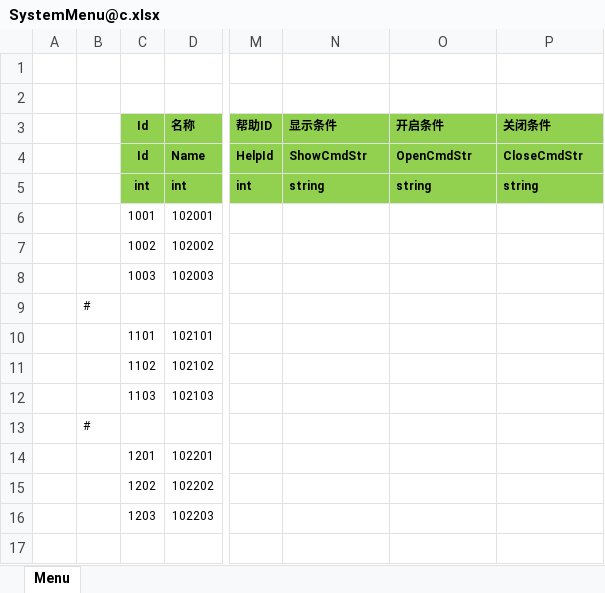
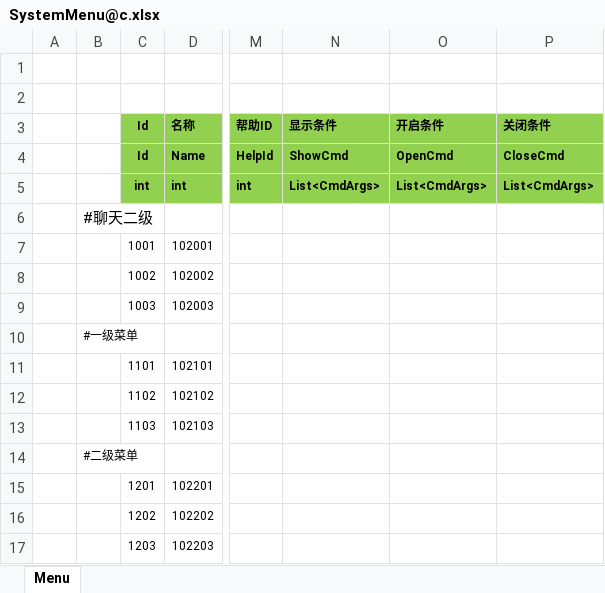
Before and after one commit to coreyjohn115/ET-MMO, an Excel workbook: Excel/SystemMenu@c.xlsx, sheet Menu, drawn as a sheet; only a part is shown, gaps mark what is left out; values as stored, in another font and other column widths than the file's, no borders; addresses are those after the commit; rows hold the shown columns only; the diff names each change by its address in the sheet, - before the commit and + after, or states it on an @@ line.

```diff
--- a/Excel/SystemMenu@c.xlsx (sheet Menu)
+++ b/Excel/SystemMenu@c.xlsx (sheet Menu)
-N4 (显示条件): ShowCmdStr
+N4 (显示条件): ShowCmd
-O4 (开启条件): OpenCmdStr
+O4 (开启条件): OpenCmd
-P4 (关闭条件): CloseCmdStr
+P4 (关闭条件): CloseCmd
-N5 (显示条件): string
+N5 (显示条件): List<CmdArgs>
-O5 (开启条件): string
+O5 (开启条件): List<CmdArgs>
-P5 (关闭条件): string
+P5 (关闭条件): List<CmdArgs>
+row 6:  | #聊天二级
-B10: #
+B10: #一级菜单
-B14: #
+B14: #二级菜单
```
Also changed, not shown: Excel/TaskConfig.xlsx, 17 other files.
